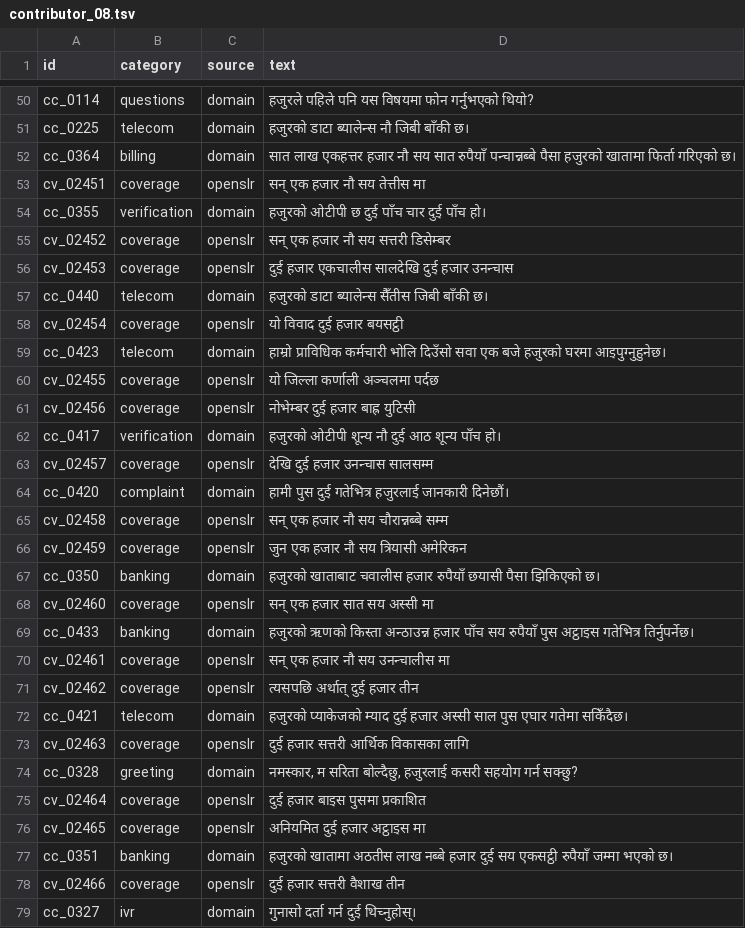
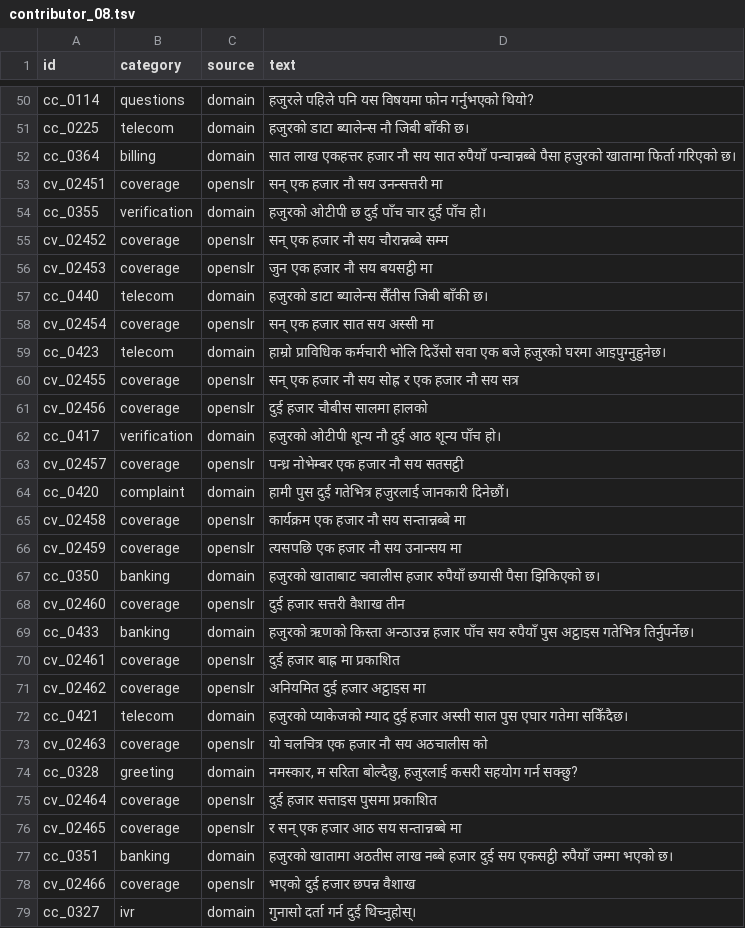
Before and after one commit to sr198/qwen3-TTS-finetune-studio, a TSV file: recording/prompts/contributor_08.tsv, drawn as a sheet; only a part is shown, gaps mark what is left out; the diff covers the shown part only.

```diff
--- a/recording/prompts/contributor_08.tsv
+++ b/recording/prompts/contributor_08.tsv
@@ -52,28 +52,28 @@ cc_0225	telecom	domain	हजुरको डाटा ब्यालेन्
 cc_0364	billing	domain	सात लाख एकहत्तर हजार नौ सय सात रुपैयाँ पन्चान्नब्बे पैसा हजुरको खातामा फिर्ता गरिएको छ।
-cv_02451	coverage	openslr	सन् एक हजार नौ सय तेत्तीस मा
+cv_02451	coverage	openslr	सन् एक हजार नौ सय उनन्सत्तरी मा
 cc_0355	verification	domain	हजुरको ओटीपी छ दुई पाँच चार दुई पाँच हो।
-cv_02452	coverage	openslr	सन् एक हजार नौ सय सत्तरी डिसेम्बर
-cv_02453	coverage	openslr	दुई हजार एकचालीस सालदेखि दुई हजार उनन्चास
+cv_02452	coverage	openslr	सन् एक हजार नौ सय चौरान्नब्बे सम्म
+cv_02453	coverage	openslr	जुन एक हजार नौ सय बयसट्ठी मा
 cc_0440	telecom	domain	हजुरको डाटा ब्यालेन्स सैँतीस जिबी बाँकी छ।
-cv_02454	coverage	openslr	यो विवाद दुई हजार बयसट्ठी
+cv_02454	coverage	openslr	सन् एक हजार सात सय अस्सी मा
 cc_0423	telecom	domain	हाम्रो प्राविधिक कर्मचारी भोलि दिउँसो सवा एक बजे हजुरको घरमा आइपुग्नुहुनेछ।
-cv_02455	coverage	openslr	यो जिल्ला कर्णाली अञ्चलमा पर्दछ
-cv_02456	coverage	openslr	नोभेम्बर दुई हजार बाह्र युटिसी
+cv_02455	coverage	openslr	सन् एक हजार नौ सय सोह्र र एक हजार नौ सय सत्र
+cv_02456	coverage	openslr	दुई हजार चौबीस सालमा हालको
 cc_0417	verification	domain	हजुरको ओटीपी शून्य नौ दुई आठ शून्य पाँच हो।
-cv_02457	coverage	openslr	देखि दुई हजार उनन्चास सालसम्म
+cv_02457	coverage	openslr	पन्ध्र नोभेम्बर एक हजार नौ सय सतसट्ठी
 cc_0420	complaint	domain	हामी पुस दुई गतेभित्र हजुरलाई जानकारी दिनेछौं।
-cv_02458	coverage	openslr	सन् एक हजार नौ सय चौरान्नब्बे सम्म
-cv_02459	coverage	openslr	जुन एक हजार नौ सय त्रियासी अमेरिकन
+cv_02458	coverage	openslr	कार्यक्रम एक हजार नौ सय सन्तान्नब्बे मा
+cv_02459	coverage	openslr	त्यसपछि एक हजार नौ सय उनान्सय मा
 cc_0350	banking	domain	हजुरको खाताबाट चवालीस हजार रुपैयाँ छयासी पैसा झिकिएको छ।
-cv_02460	coverage	openslr	सन् एक हजार सात सय अस्सी मा
+cv_02460	coverage	openslr	दुई हजार सत्तरी वैशाख तीन
 cc_0433	banking	domain	हजुरको ऋणको किस्ता अन्ठाउन्न हजार पाँच सय रुपैयाँ पुस अट्ठाइस गतेभित्र तिर्नुपर्नेछ।
-cv_02461	coverage	openslr	सन् एक हजार नौ सय उनन्चालीस मा
-cv_02462	coverage	openslr	त्यसपछि अर्थात् दुई हजार तीन
+cv_02461	coverage	openslr	दुई हजार बाह्र मा प्रकाशित
+cv_02462	coverage	openslr	अनियमित दुई हजार अट्ठाइस मा
 cc_0421	telecom	domain	हजुरको प्याकेजको म्याद दुई हजार अस्सी साल पुस एघार गतेमा सकिँदैछ।
-cv_02463	coverage	openslr	दुई हजार सत्तरी आर्थिक विकासका लागि
+cv_02463	coverage	openslr	यो चलचित्र एक हजार नौ सय अठचालीस को
 cc_0328	greeting	domain	नमस्कार, म सरिता बोल्दैछु, हजुरलाई कसरी सहयोग गर्न सक्छु?
-cv_02464	coverage	openslr	दुई हजार बाइस पुसमा प्रकाशित
-cv_02465	coverage	openslr	अनियमित दुई हजार अट्ठाइस मा
+cv_02464	coverage	openslr	दुई हजार सत्ताइस पुसमा प्रकाशित
+cv_02465	coverage	openslr	र सन् एक हजार आठ सय सन्तान्नब्बे मा
 cc_0351	banking	domain	हजुरको खातामा अठतीस लाख नब्बे हजार दुई सय एकसट्ठी रुपैयाँ जम्मा भएको छ।
-cv_02466	coverage	openslr	दुई हजार सत्तरी वैशाख तीन
+cv_02466	coverage	openslr	भएको दुई हजार छपन्न वैशाख
 cc_0327	ivr	domain	गुनासो दर्ता गर्न दुई थिच्नुहोस्।
```
Also changed, not shown: 133 edited cells elsewhere in this file, recording/prompts/all_prompts.tsv, recording/prompts/contributor_01.tsv, 8 other files.
